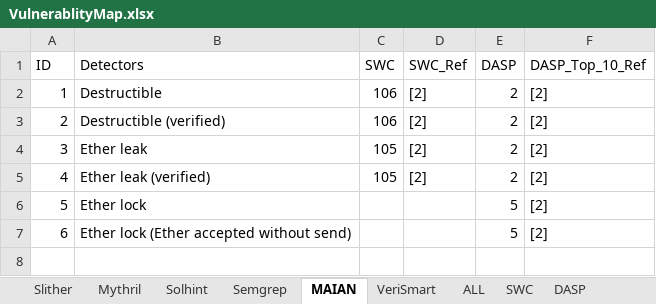
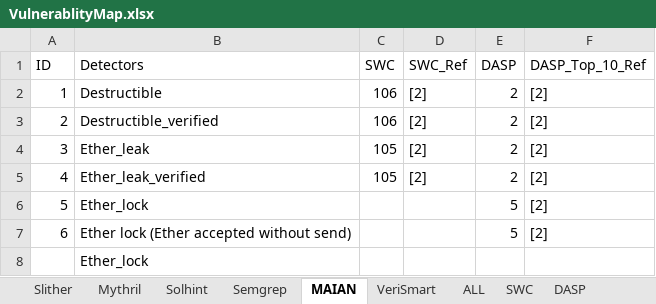
Before and after one commit to MultiTagging/MultiTagging_Refiner_Demo, an Excel workbook: Mapping/VulnerablityMap.xlsx, sheet MAIAN, drawn as a sheet; values as stored, in another font and other column widths than the file's, no borders; the diff names each change by its address in the sheet, - before the commit and + after, or states it on an @@ line.

```diff
--- a/Mapping/VulnerablityMap.xlsx (sheet MAIAN)
+++ b/Mapping/VulnerablityMap.xlsx (sheet MAIAN)
-B3 (Detectors): Destructible (verified)
+B3 (Detectors): Destructible_verified
-B4 (Detectors): Ether leak
+B4 (Detectors): Ether_leak
-B5 (Detectors): Ether leak (verified)
+B5 (Detectors): Ether_leak_verified
-B6 (Detectors): Ether lock
+B6 (Detectors): Ether_lock
+row 8:  | Ether_lock
```
Also changed, not shown: sheet Slither, 20 other files.
